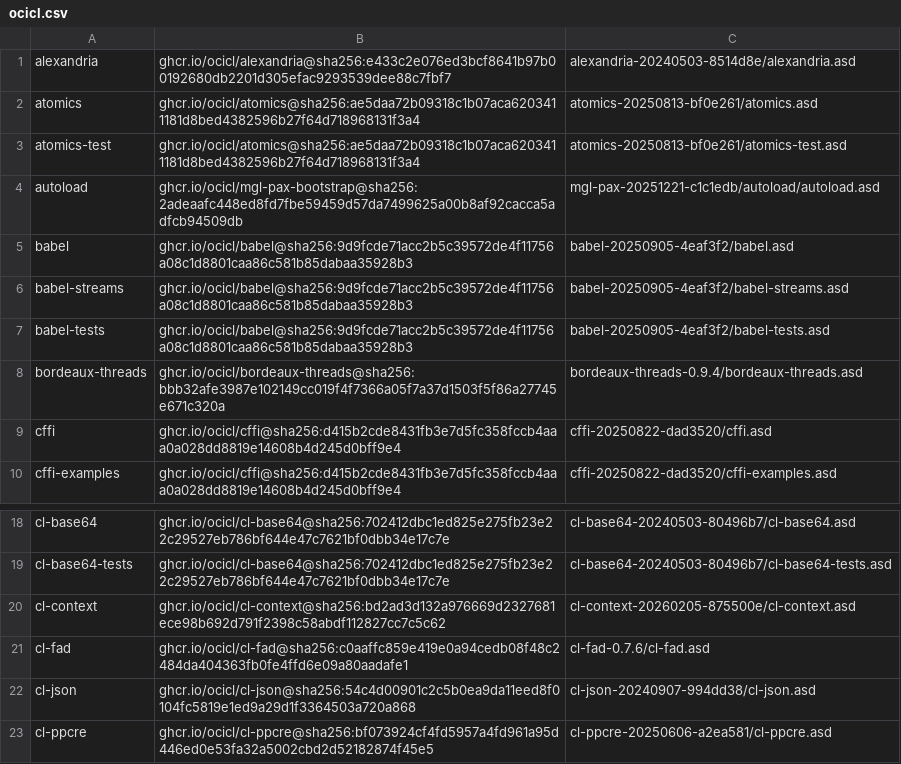
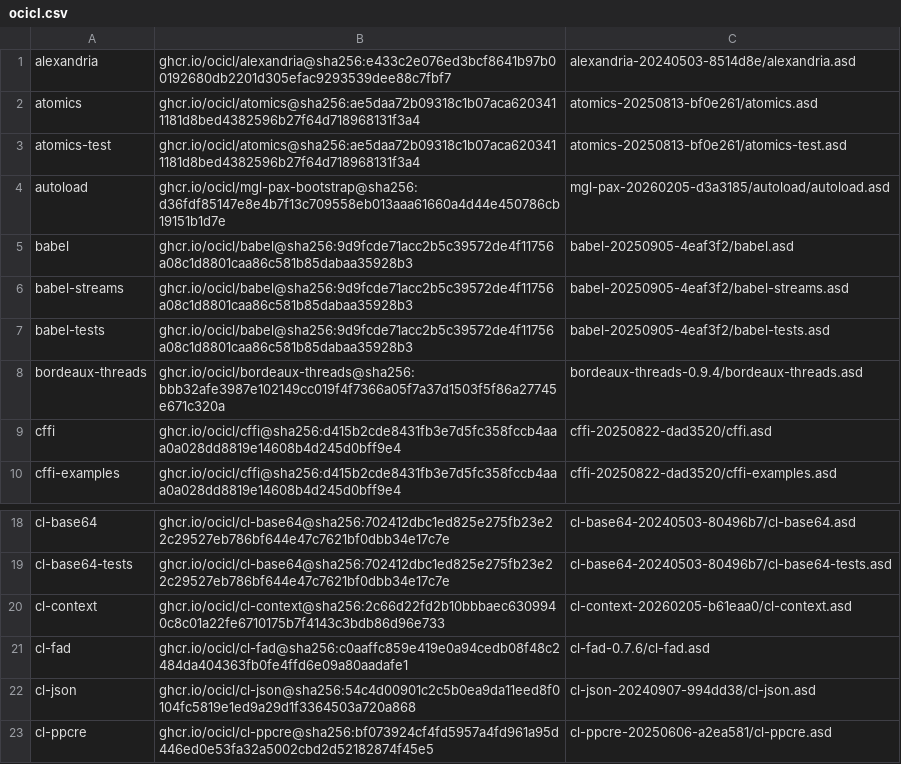
Before and after one commit to atgreen/pure-tls, a CSV file: ocicl.csv, drawn as a sheet; only a part is shown, gaps mark what is left out; the diff covers the shown part only.

```diff
--- a/ocicl.csv
+++ b/ocicl.csv
@@ -3,3 +3,3 @@ atomics, ghcr.io/ocicl/atomics@sha256:ae5daa72b09318c1b07aca6203411181d8bed43825
 atomics-test, ghcr.io/ocicl/atomics@sha256:ae5daa72b09318c1b07aca6203411181d8bed4382596b27f64d718968131f3a4, atomics-20250813-bf0e261/atomics-test.asd
-autoload, ghcr.io/ocicl/mgl-pax-bootstrap@sha256:2adeaafc448ed8fd7fbe59459d57da7499625a00b8af92cacca5adfcb94509db, mgl-pax-20251221-c1c1edb/autoload/autoload.asd
+autoload, ghcr.io/ocicl/mgl-pax-bootstrap@sha256:d36fdf85147e8e4b7f13c709558eb013aaa61660a4d44e450786cb19151b1d7e, mgl-pax-20260205-d3a3185/autoload/autoload.asd
 babel, ghcr.io/ocicl/babel@sha256:9d9fcde71acc2b5c39572de4f11756a08c1d8801caa86c581b85dabaa35928b3, babel-20250905-4eaf3f2/babel.asd
@@ -19,3 +19,3 @@ cl-base64, ghcr.io/ocicl/cl-base64@sha256:702412dbc1ed825e275fb23e22c29527eb786b
 cl-base64-tests, ghcr.io/ocicl/cl-base64@sha256:702412dbc1ed825e275fb23e22c29527eb786bf644e47c7621bf0dbb34e17c7e, cl-base64-20240503-80496b7/cl-base64-tests.asd
-cl-context, ghcr.io/ocicl/cl-context@sha256:bd2ad3d132a976669d2327681ece98b692d791f2398c58abdf112827cc7c5c62, cl-context-20260205-875500e/cl-context.asd
+cl-context, ghcr.io/ocicl/cl-context@sha256:2c66d22fd2b10bbbaec6309940c8c01a22fe6710175b7f4143c3bdb86d96e733, cl-context-20260205-b61eaa0/cl-context.asd
 cl-fad, ghcr.io/ocicl/cl-fad@sha256:c0aaffc859e419e0a94cedb08f48c2484da404363fb0fe4ffd6e09a80aadafe1, cl-fad-0.7.6/cl-fad.asd
```
Also changed, not shown: 1 removed row and 26 edited cells elsewhere in this file.
